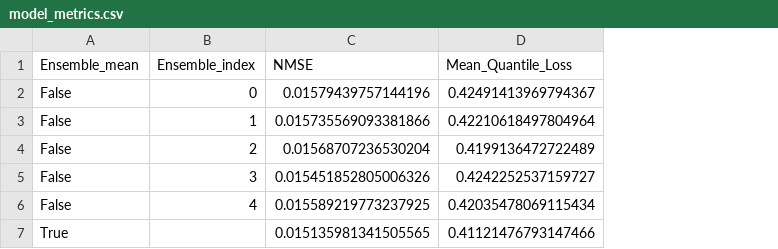
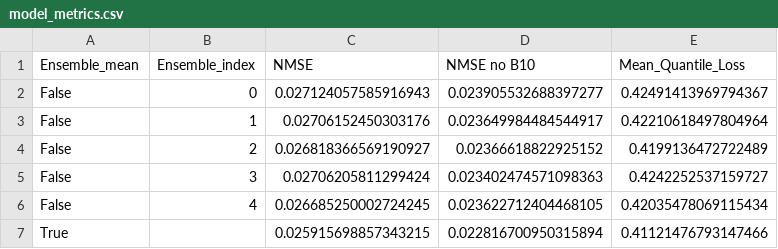
Before and after one commit to chiara-aisweden/cloud_rm, a CSV file: pytorch_models/Tuned_Untuned-Tuned/model_metrics.csv, drawn as a sheet; the diff names each change by its address in the sheet, - before the commit and + after, or states it on an @@ line.

Commit message:
Fixing NMSE calculations

```diff
--- a/pytorch_models/Tuned_Untuned-Tuned/model_metrics.csv
+++ b/pytorch_models/Tuned_Untuned-Tuned/model_metrics.csv
+column D (NMSE no B10), rows 2-7: 0.023905532688397277 | 0.023649984484544917 | 0.02366618822925152 | 0.023402474571098363 | 0.023622712404468105 | 0.022816700950315894
-C2 (NMSE): 0.01579439757144196
+C2 (NMSE): 0.027124057585916943
-C3 (NMSE): 0.015735569093381866
+C3 (NMSE): 0.02706152450303176
-C4 (NMSE): 0.01568707236530204
+C4 (NMSE): 0.026818366569190927
-C5 (NMSE): 0.015451852805006326
+C5 (NMSE): 0.02706205811299424
-C6 (NMSE): 0.015589219773237925
+C6 (NMSE): 0.026685250002724245
-C7 (NMSE): 0.015135981341505565
+C7 (NMSE): 0.025915698857343215
```
Also changed, not shown: pytorch_models/Angles_as_input-Sun_Zen/model_metrics.csv, pytorch_models/Angles_as_input-without/model_metrics.csv, 12 other files.
